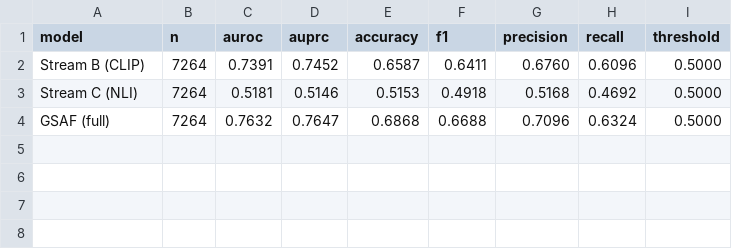
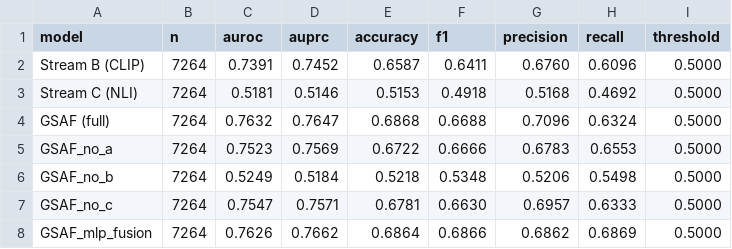
Before and after one commit to takitamim/eve-rag, a CSV file: paper/tables/newsclippings_eval.csv, drawn as a sheet; the diff names each change by its address in the sheet, - before the commit and + after, or states it on an @@ line.

```diff
--- a/paper/tables/newsclippings_eval.csv
+++ b/paper/tables/newsclippings_eval.csv
+row 5: GSAF_no_a | 7264 | 0.7523 | 0.7569 | 0.6722 | 0.6666 | 0.6783 | 0.6553 | 0.5000
+row 6: GSAF_no_b | 7264 | 0.5249 | 0.5184 | 0.5218 | 0.5348 | 0.5206 | 0.5498 | 0.5000
+row 7: GSAF_no_c | 7264 | 0.7547 | 0.7571 | 0.6781 | 0.6630 | 0.6957 | 0.6333 | 0.5000
+row 8: GSAF_mlp_fusion | 7264 | 0.7626 | 0.7662 | 0.6864 | 0.6866 | 0.6862 | 0.6869 | 0.5000
```
Also changed, not shown: paper/tables/ablations_delta_vs_full.csv, paper/tables/ablations_full.csv, 21 other files.
